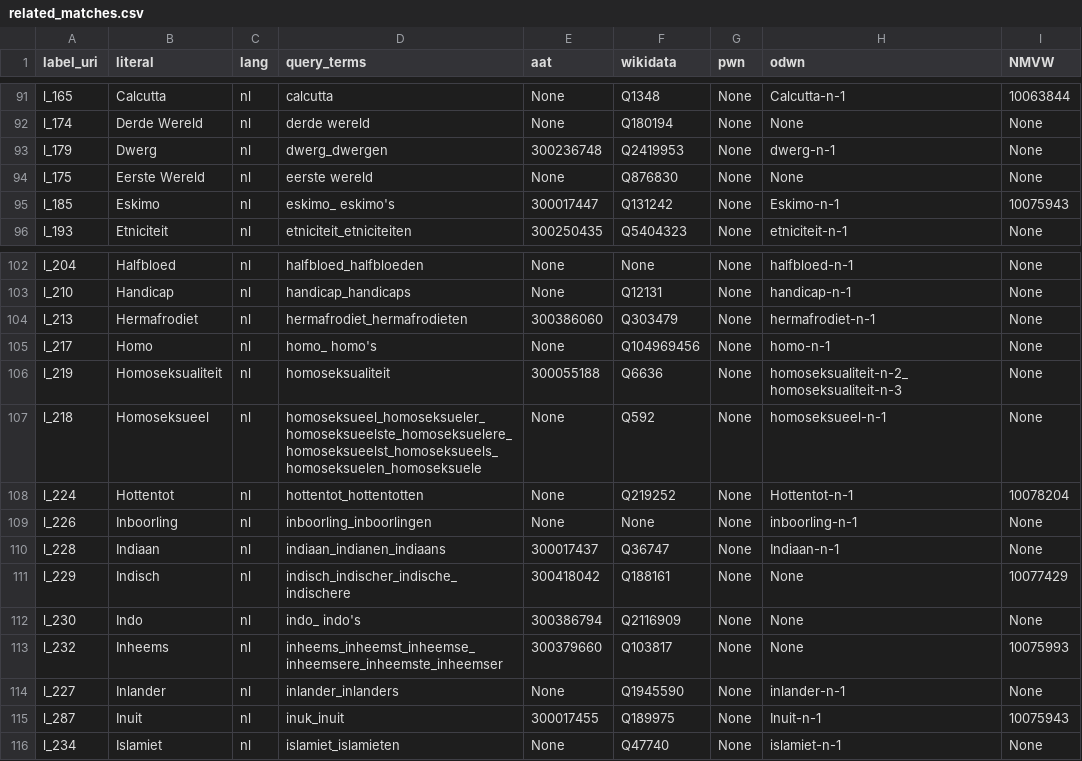
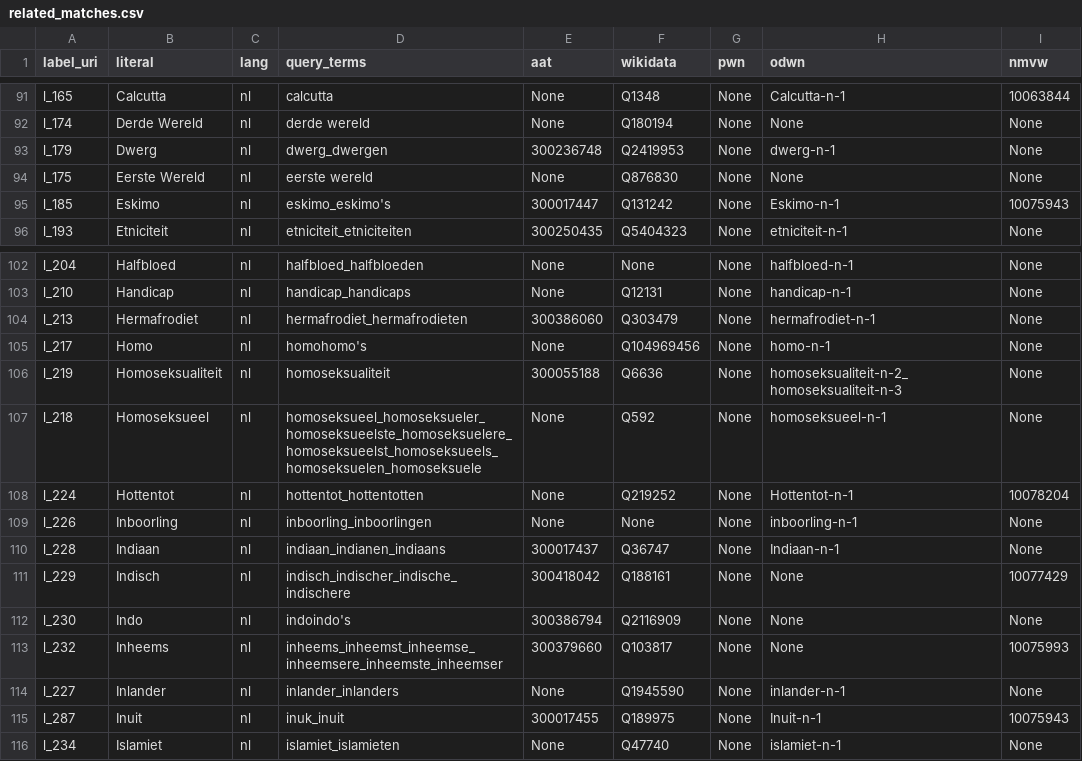
Before and after one commit to cultural-ai/wordsmatter, a CSV file: related_matches.csv, drawn as a sheet; only a part is shown, gaps mark what is left out; the diff names each change by its address in the sheet, - before the commit and + after, or states it on an @@ line.

Commit message:
update related matches

```diff
--- a/related_matches.csv
+++ b/related_matches.csv
-I1: NMVW
+I1: nmvw
-D95 (query_terms): eskimo_ eskimo's
+D95 (query_terms): eskimo_eskimo's
-D105 (query_terms): homo_ homo's
+D105 (query_terms): homohomo's
-D112 (query_terms): indo_ indo's
+D112 (query_terms): indoindo's
```
Also changed, not shown: 1 other file.
